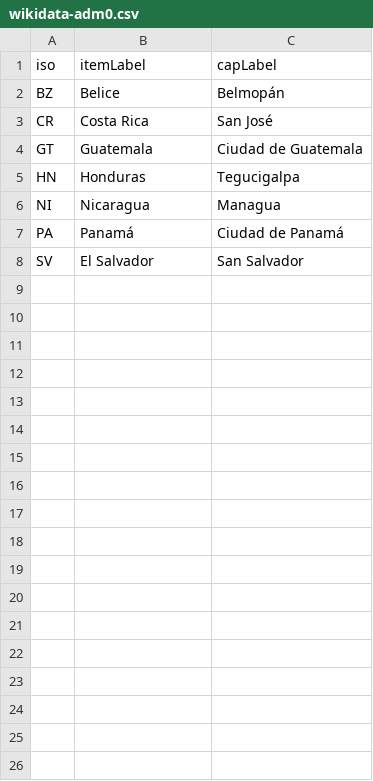
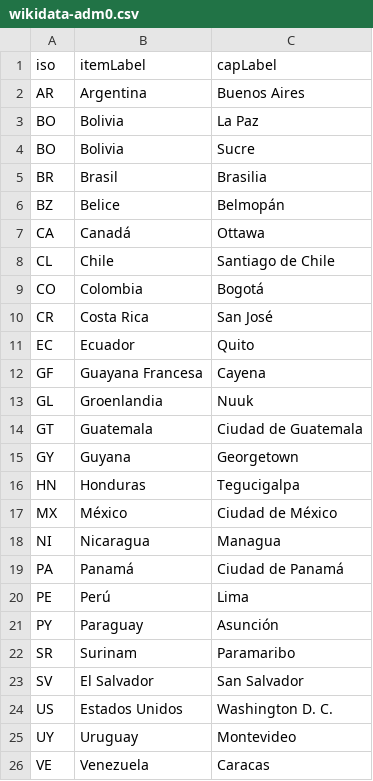
Before and after one commit to MarAvFe/ubicatex, a CSV file: data/sources/wikidata-adm0.csv, drawn as a sheet; the diff names each change by its address in the sheet, - before the commit and + after, or states it on an @@ line.

```diff
--- a/data/sources/wikidata-adm0.csv
+++ b/data/sources/wikidata-adm0.csv
+row 2: AR | Argentina | Buenos Aires
+row 3: BO | Bolivia | La Paz
+row 4: BO | Bolivia | Sucre
+row 5: BR | Brasil | Brasilia
+row 7: CA | Canadá | Ottawa
+row 8: CL | Chile | Santiago de Chile
+row 9: CO | Colombia | Bogotá
+row 11: EC | Ecuador | Quito
+row 12: GF | Guayana Francesa | Cayena
+row 13: GL | Groenlandia | Nuuk
+row 15: GY | Guyana | Georgetown
+row 17: MX | México | Ciudad de México
+row 20: PE | Perú | Lima
+row 21: PY | Paraguay | Asunción
+row 22: SR | Surinam | Paramaribo
+row 24: US | Estados Unidos | Washington D. C.
+row 25: UY | Uruguay | Montevideo
+row 26: VE | Venezuela | Caracas
```
Also changed, not shown: 35 other files.
